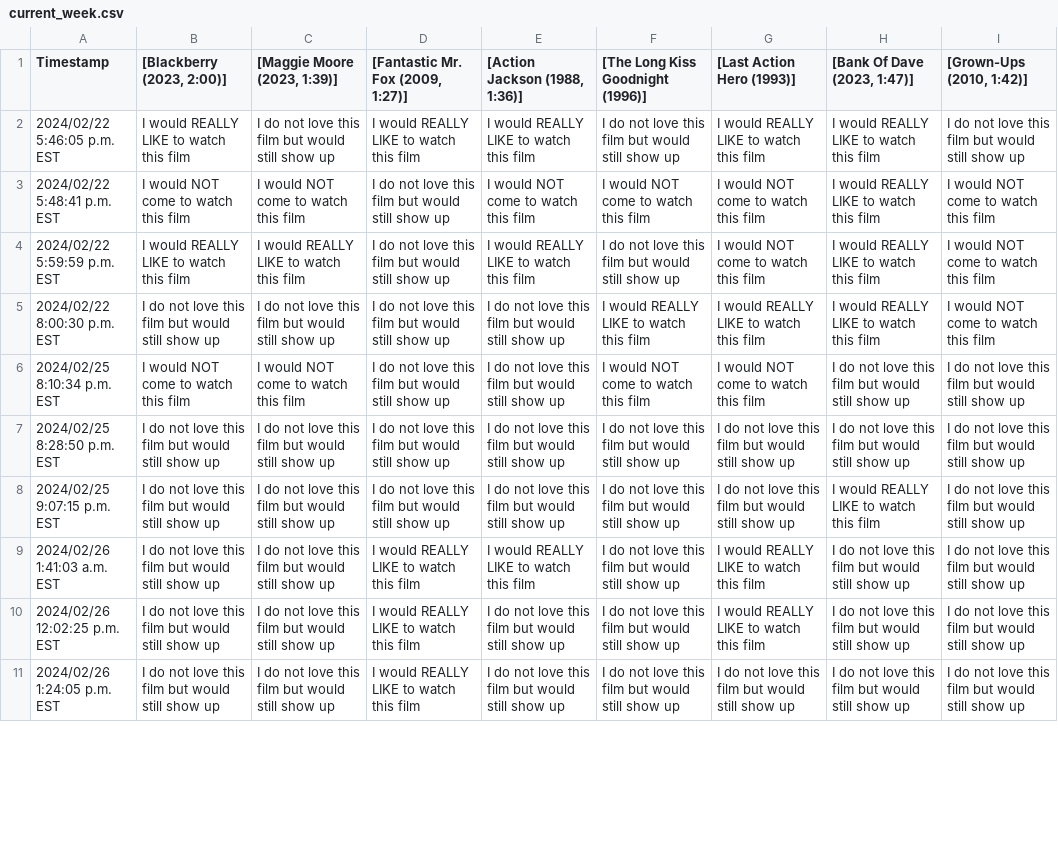
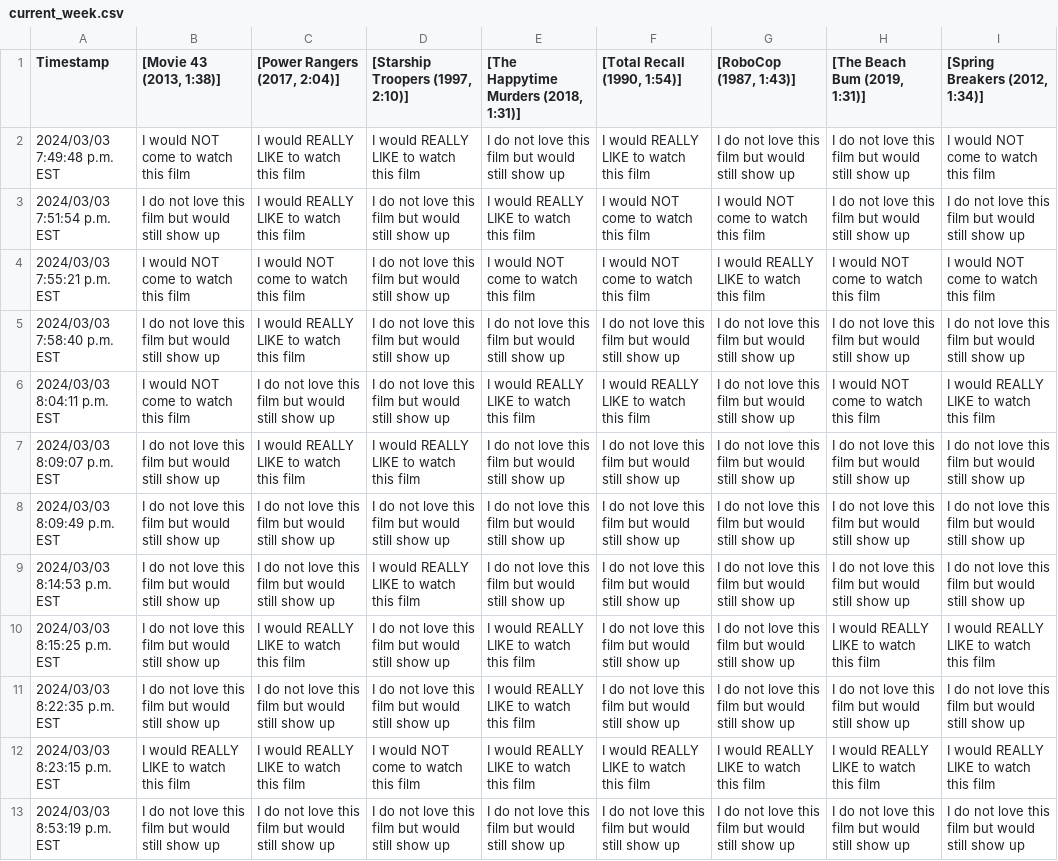
Before and after one commit to JCSzamosi/MovieNight, a CSV file: data/current_week.csv, drawn as a sheet; only a part is shown; removed rows and columns are numbered as before the commit, all else as after; the diff covers the shown part only; the diff names each change by its address in the sheet, - before the commit and + after, or states it on an @@ line.

```diff
--- a/data/current_week.csv
+++ b/data/current_week.csv
-B1: [Blackberry (2023, 2:00)]
+B1: [Movie 43 (2013, 1:38)]
-C1: [Maggie Moore (2023, 1:39)]
+C1: [Power Rangers (2017, 2:04)]
-D1: [Fantastic Mr. Fox (2009, 1:27)]
+D1: [Starship Troopers (1997, 2:10)]
-E1: [Action Jackson (1988, 1:36)]
+E1: [The Happytime Murders (2018, 1:31)]
-F1: [The Long Kiss Goodnight (1996)]
+F1: [Total Recall (1990, 1:54)]
-G1: [Last Action Hero (1993)]
+G1: [RoboCop (1987, 1:43)]
-H1: [Bank Of Dave (2023, 1:47)]
+H1: [The Beach Bum (2019, 1:31)]
-I1: [Grown-Ups (2010, 1:42)]
+I1: [Spring Breakers (2012, 1:34)]
-row 2: 2024/02/22 5:46:05 p.m. EST | I would REALLY LIKE to watch this film | I do not love this film but would still show up | I would REALLY LIKE to watch this film | I would REALLY LIKE to watch this film | I do not love this film but would still show up | I would REALLY LIKE to watch this film | I would REALLY LIKE to watch this film | I do not love this film but would still show up
+row 2: 2024/03/03 7:49:48 p.m. EST | I would NOT come to watch this film | I would REALLY LIKE to watch this film | I would REALLY LIKE to watch this film | I do not love this film but would still show up | I would REALLY LIKE to watch this film | I do not love this film but would still show up | I do not love this film but would still show up | I would NOT come to watch this film
+row 3: 2024/03/03 7:51:54 p.m. EST | I do not love this film but would still show up | I would REALLY LIKE to watch this film | I do not love this film but would still show up | I would REALLY LIKE to watch this film | I would NOT come to watch this film | I would NOT come to watch this film | I do not love this film but would still show up | I do not love this film but would still show up
-A4 (Timestamp): 2024/02/22 5:48:41 p.m. EST
+A4 (Timestamp): 2024/03/03 7:55:21 p.m. EST
-G4 ([RoboCop (1987, 1:43)]): I would NOT come to watch this film
+G4 ([RoboCop (1987, 1:43)]): I would REALLY LIKE to watch this film
-H4 ([The Beach Bum (2019, 1:31)]): I would REALLY LIKE to watch this film
+H4 ([The Beach Bum (2019, 1:31)]): I would NOT come to watch this film
-row 4: 2024/02/22 5:59:59 p.m. EST | I would REALLY LIKE to watch this film | I would REALLY LIKE to watch this film | I do not love this film but would still show up | I would REALLY LIKE to watch this film | I do not love this film but would still show up | I would NOT come to watch this film | I would REALLY LIKE to watch this film | I would NOT come to watch this film
-row 5: 2024/02/22 8:00:30 p.m. EST | I do not love this film but would still show up | I do not love this film but would still show up | I do not love this film but would still show up | I do not love this film but would still show up | I would REALLY LIKE to watch this film | I would REALLY LIKE to watch this film | I would REALLY LIKE to watch this film | I would NOT come to watch this film
-A5 (Timestamp): 2024/02/25 8:10:34 p.m. EST
+A5 (Timestamp): 2024/03/03 7:58:40 p.m. EST
-B5 ([Movie 43 (2013, 1:38)]): I would NOT come to watch this film
+B5 ([Movie 43 (2013, 1:38)]): I do not love this film but would still show up
-C5 ([Power Rangers (2017, 2:04)]): I would NOT come to watch this film
+C5 ([Power Rangers (2017, 2:04)]): I would REALLY LIKE to watch this film
-F5 ([Total Recall (1990, 1:54)]): I would NOT come to watch this film
+F5 ([Total Recall (1990, 1:54)]): I do not love this film but would still show up
-G5 ([RoboCop (1987, 1:43)]): I would NOT come to watch this film
+G5 ([RoboCop (1987, 1:43)]): I do not love this film but would still show up
+row 6: 2024/03/03 8:04:11 p.m. EST | I would NOT come to watch this film | I do not love this film but would still show up | I do not love this film but would still show up | I would REALLY LIKE to watch this film | I would REALLY LIKE to watch this film | I do not love this film but would still show up | I would NOT come to watch this film | I would REALLY LIKE to watch this film
-A7 (Timestamp): 2024/02/25 8:28:50 p.m. EST
+A7 (Timestamp): 2024/03/03 8:09:07 p.m. EST
-C7 ([Power Rangers (2017, 2:04)]): I do not love this film but would still show up
+C7 ([Power Rangers (2017, 2:04)]): I would REALLY LIKE to watch this film
-D7 ([Starship Troopers (1997, 2:10)]): I do not love this film but would still show up
+D7 ([Starship Troopers (1997, 2:10)]): I would REALLY LIKE to watch this film
-A8 (Timestamp): 2024/02/25 9:07:15 p.m. EST
+A8 (Timestamp): 2024/03/03 8:09:49 p.m. EST
-H8 ([The Beach Bum (2019, 1:31)]): I would REALLY LIKE to watch this film
+H8 ([The Beach Bum (2019, 1:31)]): I do not love this film but would still show up
-A9 (Timestamp): 2024/02/26 1:41:03 a.m. EST
+A9 (Timestamp): 2024/03/03 8:14:53 p.m. EST
-E9: I would REALLY LIKE to watch this film
+E9: I do not love this film but would still show up
-G9 ([RoboCop (1987, 1:43)]): I would REALLY LIKE to watch this film
+G9 ([RoboCop (1987, 1:43)]): I do not love this film but would still show up
+row 10: 2024/03/03 8:15:25 p.m. EST | I do not love this film but would still show up | I would REALLY LIKE to watch this film | I do not love this film but would still show up | I would REALLY LIKE to watch this film | I do not love this film but would still show up | I do not love this film but would still show up | I would REALLY LIKE to watch this film | I would REALLY LIKE to watch this film
-A11 (Timestamp): 2024/02/26 12:02:25 p.m. EST
+A11 (Timestamp): 2024/03/03 8:22:35 p.m. EST
-D11 ([Starship Troopers (1997, 2:10)]): I would REALLY LIKE to watch this film
+D11 ([Starship Troopers (1997, 2:10)]): I do not love this film but would still show up
-E11: I do not love this film but would still show up
+E11: I would REALLY LIKE to watch this film
-G11 ([RoboCop (1987, 1:43)]): I would REALLY LIKE to watch this film
+G11 ([RoboCop (1987, 1:43)]): I do not love this film but would still show up
+row 12: 2024/03/03 8:23:15 p.m. EST | I would REALLY LIKE to watch this film | I would REALLY LIKE to watch this film | I would NOT come to watch this film | I would REALLY LIKE to watch this film | I would REALLY LIKE to watch this film | I would REALLY LIKE to watch this film | I would REALLY LIKE to watch this film | I would REALLY LIKE to watch this film
-A13 (Timestamp): 2024/02/26 1:24:05 p.m. EST
+A13 (Timestamp): 2024/03/03 8:53:19 p.m. EST
-D13 ([Starship Troopers (1997, 2:10)]): I would REALLY LIKE to watch this film
+D13 ([Starship Troopers (1997, 2:10)]): I do not love this film but would still show up
```
Also changed, not shown: 1 removed row and 10 edited cells elsewhere in this file, data/current_movies.csv, 3 other files.
